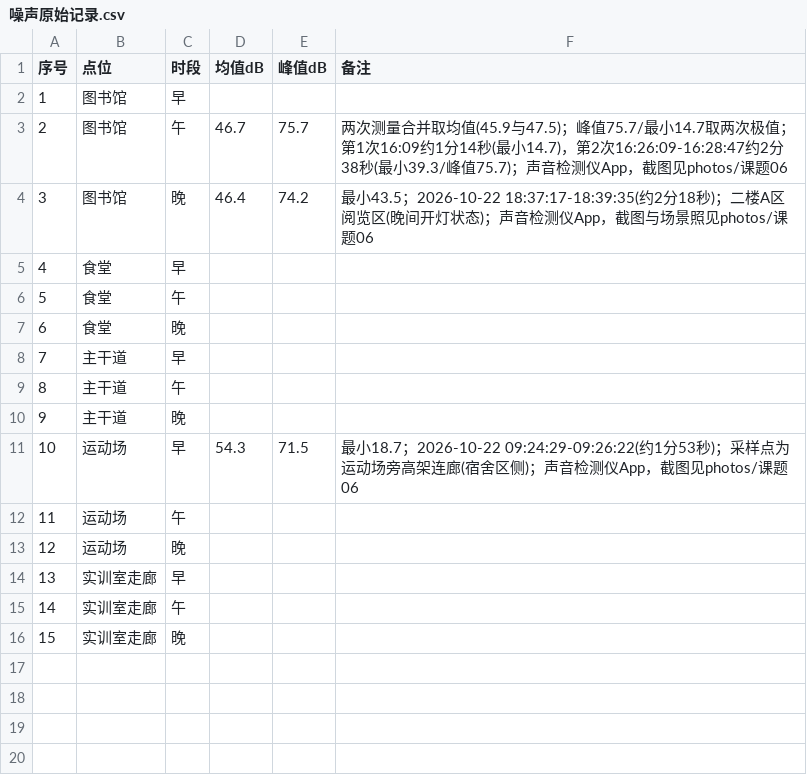
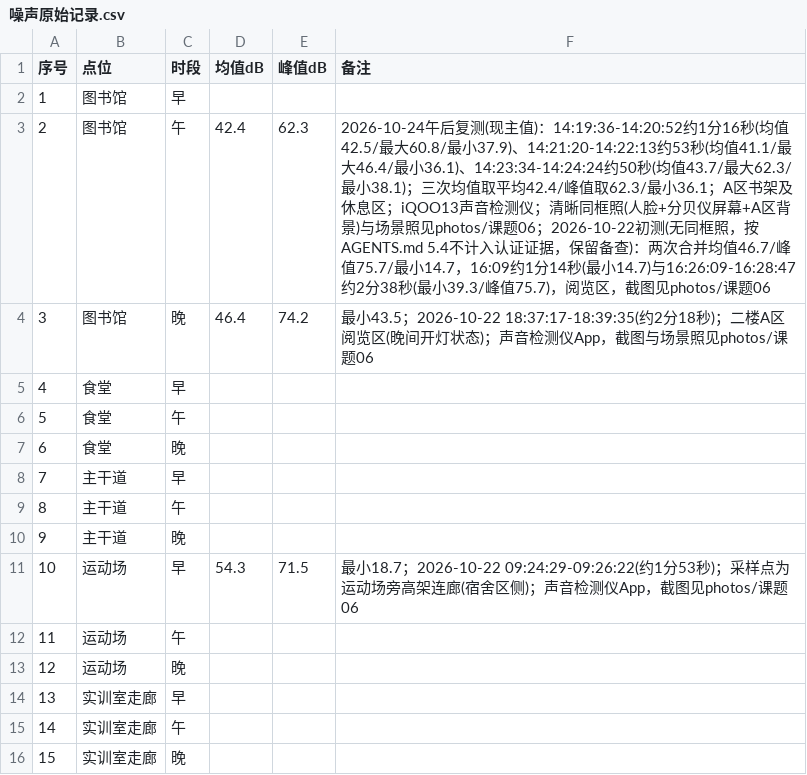
Before and after one commit to W137191/ICEC-2026-0183-ZhangJunming, a CSV file: 01-Field-Discovery/raw_data/课题06-噪声地图/噪声原始记录.csv, drawn as a sheet.

Commit message:
docs: 课题06图书馆午复测素材归档+同框照合规规则落地——①5份素材归档photos/课题06(清晰同框照:人脸+分贝仪屏幕+A区书架背景/3张读数截图14:19·14:21·14:23/休息区场景照,剪贴板重复图去重) ②CSV图书馆午主值更新为10-24三次复测(均值42.4/峰值62.3/最小36.1,三次明细与起止时间入备注),10-22初测(46.7/75.7)无同框照按5.4标注不计入认证证据仅备查 ③AGENTS.md新增5.4同框照合规规则(用户10-25确认)+快照全量盘点(图书馆午✅/晚⚠️偏糊辅证暂作主值/运动场早❌缺照需补拍或复测/课题02同框照0/4重测时补) ④同框照清单补合规规则与运动场警示行 ⑤REPORT午晚两段说明同步修正(晚间对比值46.7→42.4) ⑥process_logs补10-24全天日志与10-25归档日志

```diff
--- a/01-Field-Discovery/raw_data/课题06-噪声地图/噪声原始记录.csv
+++ b/01-Field-Discovery/raw_data/课题06-噪声地图/噪声原始记录.csv
@@ -2,3 +2,3 @@
 1,图书馆,早,,,
-2,图书馆,午,46.7,75.7,两次测量合并取均值(45.9与47.5)；峰值75.7/最小14.7取两次极值；第1次16:09约1分14秒(最小14.7)，第2次16:26:09-16:28:47约2分38秒(最小39.3/峰值75.7)；声音检测仪App，截图见photos/课题06
+2,图书馆,午,42.4,62.3,2026-10-24午后复测(现主值)：14:19:36-14:20:52约1分16秒(均值42.5/最大60.8/最小37.9)、14:21:20-14:22:13约53秒(均值41.1/最大46.4/最小36.1)、14:23:34-14:24:24约50秒(均值43.7/最大62.3/最小38.1)；三次均值取平均42.4/峰值取62.3/最小36.1；A区书架及休息区；iQOO13声音检测仪；清晰同框照(人脸+分贝仪屏幕+A区背景)与场景照见photos/课题06；2026-10-22初测(无同框照，按AGENTS.md 5.4不计入认证证据，保留备查)：两次合并均值46.7/峰值75.7/最小14.7，16:09约1分14秒(最小14.7)与16:26:09-16:28:47约2分38秒(最小39.3/峰值75.7)，阅览区，截图见photos/课题06
 3,图书馆,晚,46.4,74.2,最小43.5；2026-10-22 18:37:17-18:39:35(约2分18秒)；二楼A区阅览区(晚间开灯状态)；声音检测仪App，截图与场景照见photos/课题06
```
Also changed, not shown: 10 other files.
